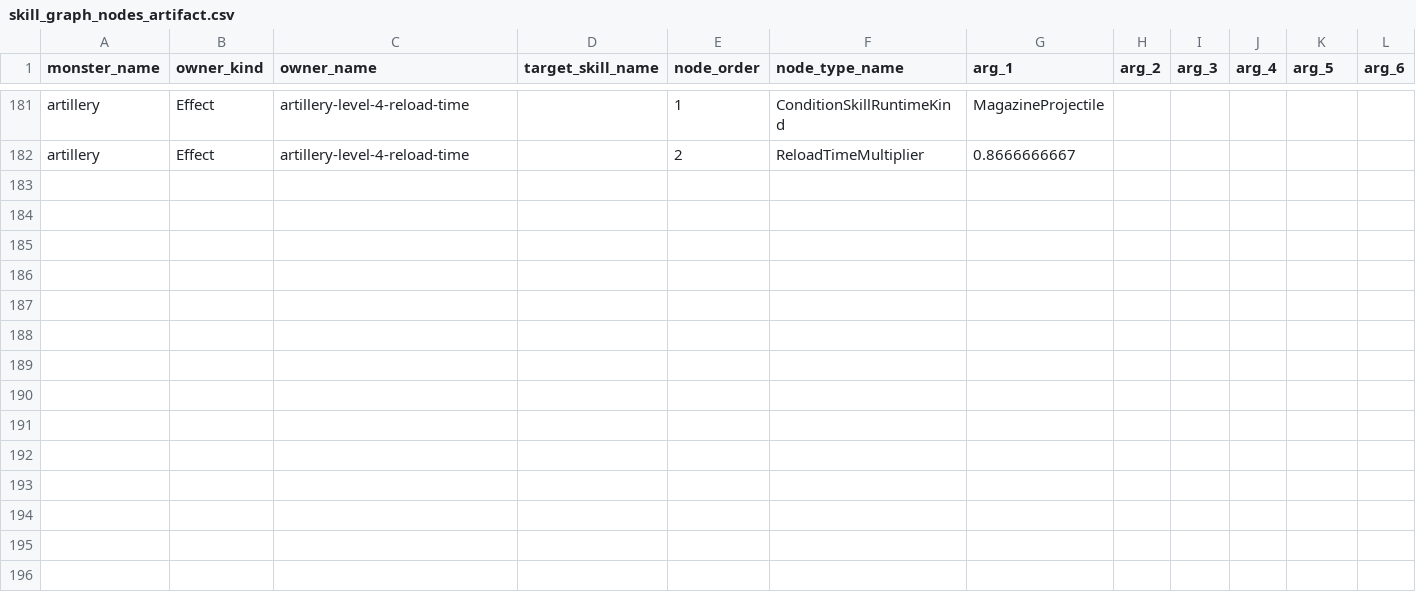
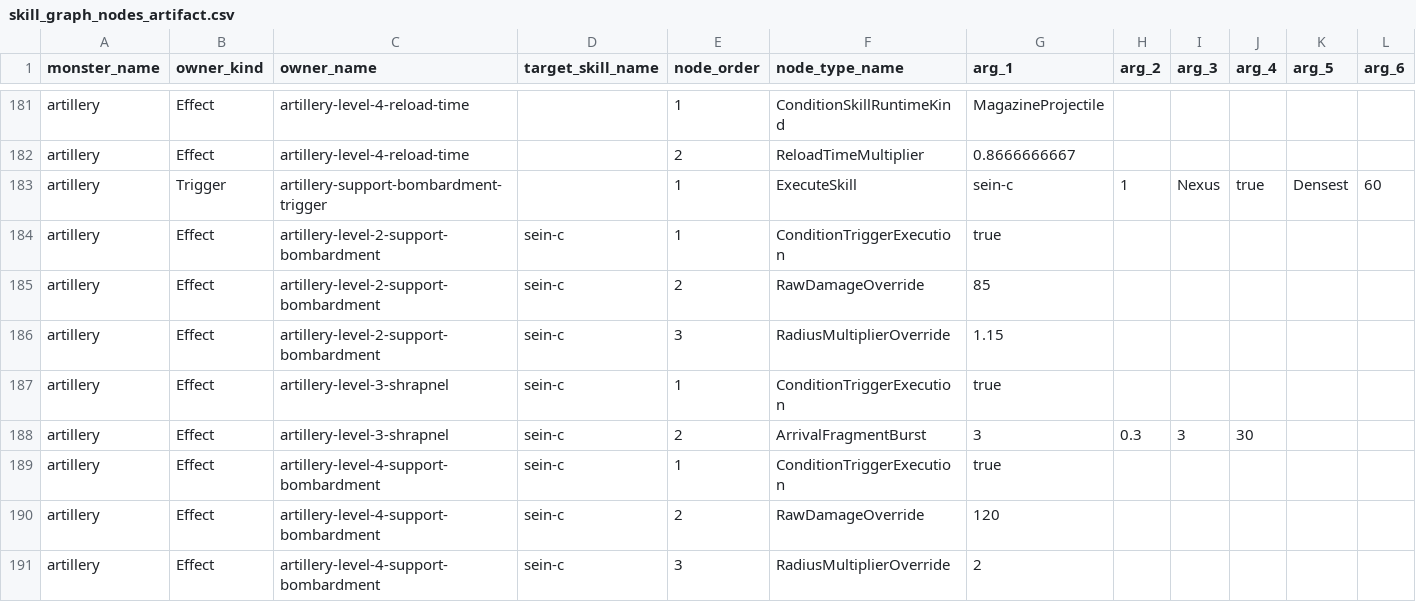
Before and after one commit to t331277-collab/Pakuri_Tower_Defense, a CSV file: Pakuri/Assets/CSVdata/Artifact/Skill/skill_graph_nodes_artifact.csv, drawn as a sheet; only a part is shown, gaps mark what is left out; rows hold the shown columns only; the diff names each change by its address in the sheet, - before the commit and + after, or states it on an @@ line.

Commit message:
feat: add artillery support bombardment

```diff
--- a/Pakuri/Assets/CSVdata/Artifact/Skill/skill_graph_nodes_artifact.csv
+++ b/Pakuri/Assets/CSVdata/Artifact/Skill/skill_graph_nodes_artifact.csv
+row 183: artillery | Trigger | artillery-support-bombardment-trigger |  | 1 | ExecuteSkill | sein-c | 1 | Nexus | true | Densest | 60
+row 184: artillery | Effect | artillery-level-2-support-bombardment | sein-c | 1 | ConditionTriggerExecution | true
+row 185: artillery | Effect | artillery-level-2-support-bombardment | sein-c | 2 | RawDamageOverride | 85
+row 186: artillery | Effect | artillery-level-2-support-bombardment | sein-c | 3 | RadiusMultiplierOverride | 1.15
+row 187: artillery | Effect | artillery-level-3-shrapnel | sein-c | 1 | ConditionTriggerExecution | true
+row 188: artillery | Effect | artillery-level-3-shrapnel | sein-c | 2 | ArrivalFragmentBurst | 3 | 0.3 | 3 | 30
+row 189: artillery | Effect | artillery-level-4-support-bombardment | sein-c | 1 | ConditionTriggerExecution | true
+row 190: artillery | Effect | artillery-level-4-support-bombardment | sein-c | 2 | RawDamageOverride | 120
+row 191: artillery | Effect | artillery-level-4-support-bombardment | sein-c | 3 | RadiusMultiplierOverride | 2
```
Also changed, not shown: Pakuri/Assets/CSVdata/Artifact/Effect/artifact_synergy_effects.csv, Pakuri/Assets/CSVdata/Artifact/Skill/artifact_skill_triger.csv, 14 other files.
